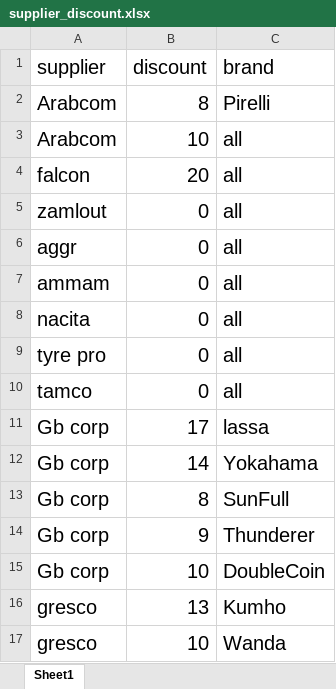
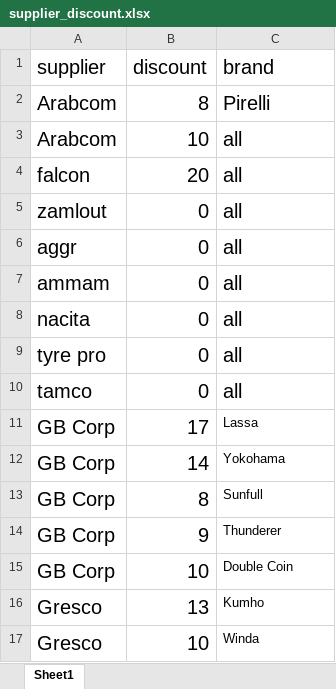
Before and after one commit to Yehiahesham86/calcfp, an Excel workbook: supplier_discount.xlsx, sheet Sheet1, drawn as a sheet; values as stored, in another font and other column widths than the file's, no borders; table styles not drawn; the diff names each change by its address in the sheet, - before the commit and + after, or states it on an @@ line.

```diff
--- a/supplier_discount.xlsx (sheet Sheet1)
+++ b/supplier_discount.xlsx (sheet Sheet1)
-A11:A15 (supplier): Gb corp
+A11:A15 (supplier): GB Corp
-C11 (brand): lassa
+C11 (brand): Lassa
@@ C11:C17 text size: smaller @@
-C12 (brand): Yokahama
+C12 (brand): Yokohama
-C13 (brand): SunFull
+C13 (brand): Sunfull
-C15 (brand): DoubleCoin
+C15 (brand): Double Coin
-A16:A17 (supplier): gresco
+A16:A17 (supplier): Gresco
-C17 (brand): Wanda
+C17 (brand): Winda
```
Also changed, not shown: tire_brands.xlsx, 3 other files.
